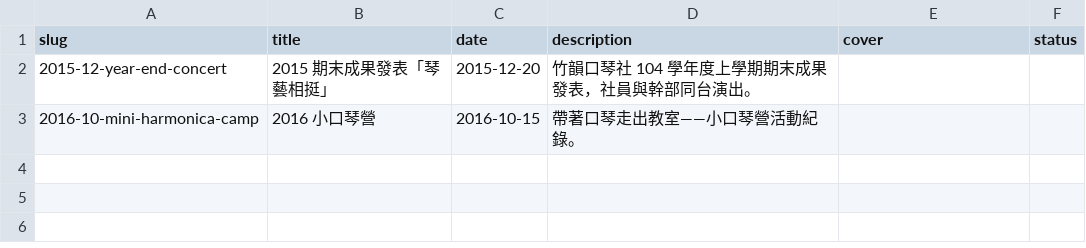
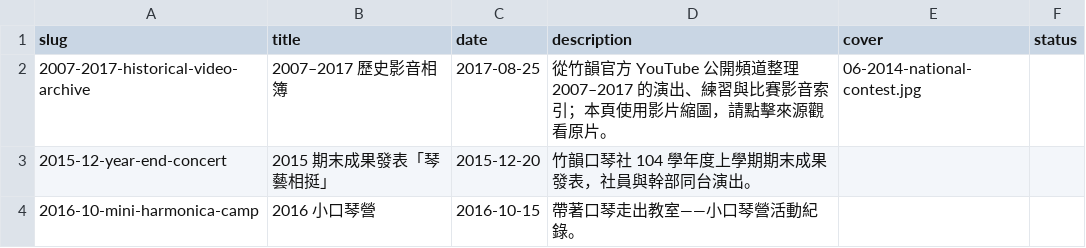
Before and after one commit to nycu-harmonica/nycu-harmonica.github.io, a CSV file: static/data/gallery_albums.csv, drawn as a sheet.

Commit message:
feat: add club chronology and historical media album

```diff
--- a/static/data/gallery_albums.csv
+++ b/static/data/gallery_albums.csv
@@ -1,2 +1,3 @@
 slug,title,date,description,cover,status
+2007-2017-historical-video-archive,2007–2017 歷史影音相簿,2017-08-25,從竹韻官方 YouTube 公開頻道整理 2007–2017 的演出、練習與比賽影音索引；本頁使用影片縮圖，請點擊來源觀看原片。,06-2014-national-contest.jpg,
 2015-12-year-end-concert,2015 期末成果發表「琴藝相挺」,2015-12-20,竹韻口琴社 104 學年度上學期期末成果發表，社員與幹部同台演出。,,
```
Also changed, not shown: 18 other files.
